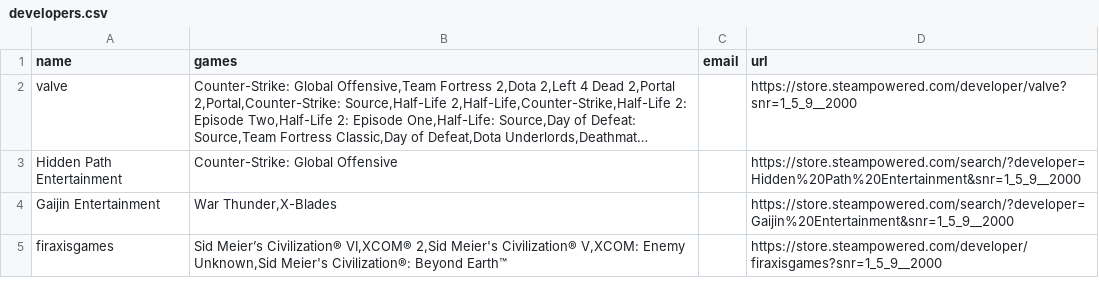
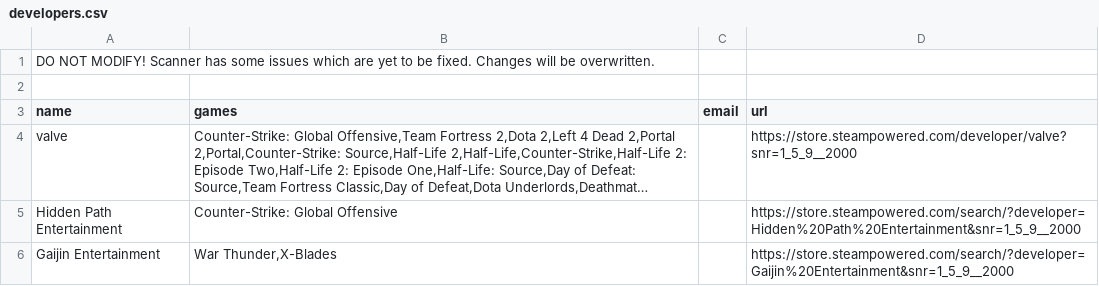
Before and after one commit to nab138/LinuxGamingBot, a CSV file: storage/developers.csv, drawn as a sheet; only a part is shown; the shorter side is filled out with more unchanged rows; long unchanged cells end in …; the diff names each change by its address in the sheet, - before the commit and + after, or states it on an @@ line.

Commit message:
Update developers.csv

```diff
--- a/storage/developers.csv
+++ b/storage/developers.csv
+row 1: DO NOT MODIFY! Scanner has some issues which are yet to be fixed. Changes will be overwritten.
+row 2: (empty)
```
